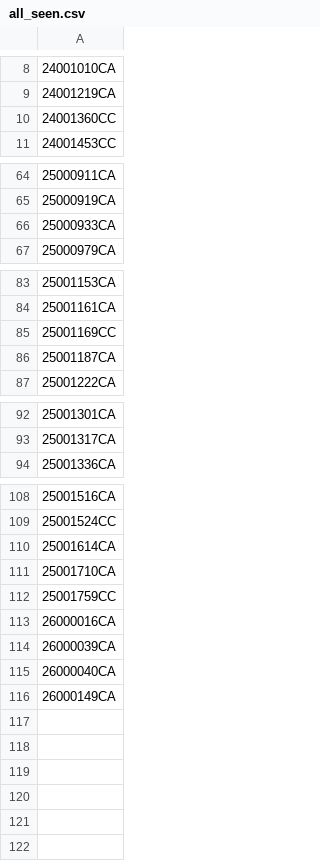
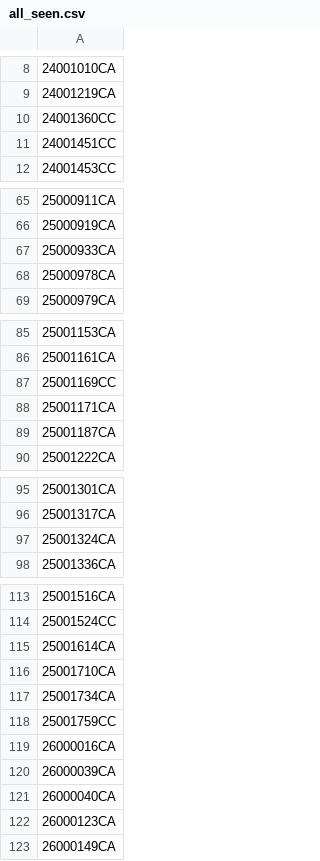
Before and after one commit to figlesias7/realforeclose-charlotte, a CSV file: data/all_seen.csv, drawn as a sheet; only a part is shown, gaps mark what is left out; the diff covers the shown part only; the diff names each change by its address in the sheet, - before the commit and + after, or states it on an @@ line.

```diff
--- a/data/all_seen.csv
+++ b/data/all_seen.csv
+row 11: 24001451CC
+row 68: 25000978CA
+row 88: 25001171CA
+row 97: 25001324CA
+row 117: 25001734CA
+row 122: 26000123CA
```
Also changed, not shown: 1 added row elsewhere in this file, data/event_log.csv, 3 other files.
